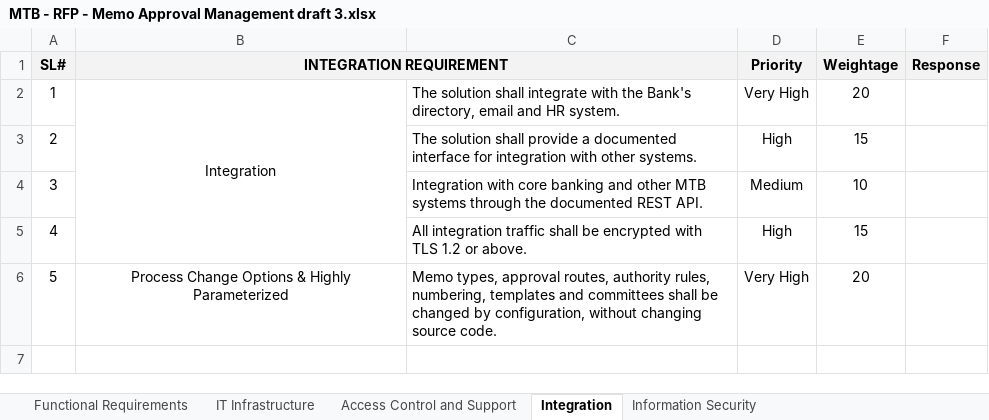
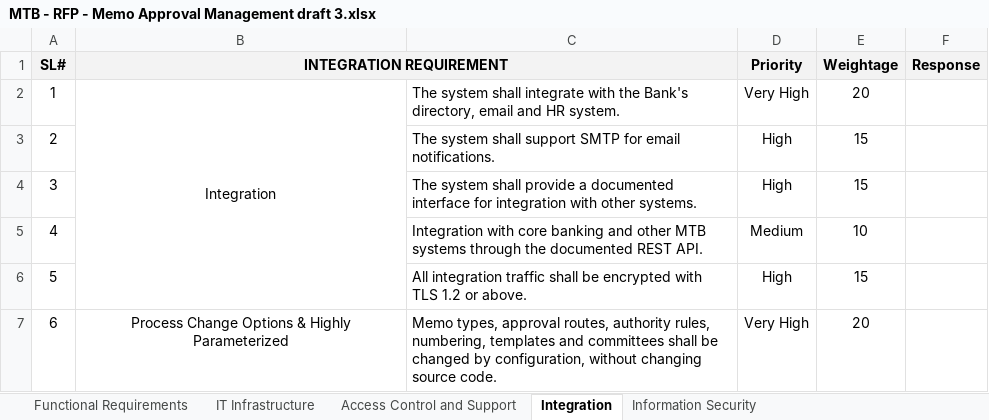
Before and after one commit to nazihar/memo-revamp, an Excel workbook: docs/rfp/MTB - RFP - Memo Approval Management draft 3.xlsx, sheet Integration, drawn as a sheet; values as stored, in another font and other column widths than the file's, no borders; addresses are those after the commit; the diff names each change by its address in the sheet, - before the commit and + after, or states it on an @@ line.

```diff
--- a/docs/rfp/MTB - RFP - Memo Approval Management draft 3.xlsx (sheet Integration)
+++ b/docs/rfp/MTB - RFP - Memo Approval Management draft 3.xlsx (sheet Integration)
-C2: The solution shall integrate…
+C2: The system shall integrate…
+row 3: 2 |  | The system shall support SMTP for email notifications. | High | 15
@@ column A (SL#) renumbered from row 4 down @@
-C4: The solution shall provide…
+C4: The system shall provide…
```
Also changed, not shown: sheet IT Infrastructure, sheet Information Security, sheet Functional Requirements, sheet Access Control and Support.
